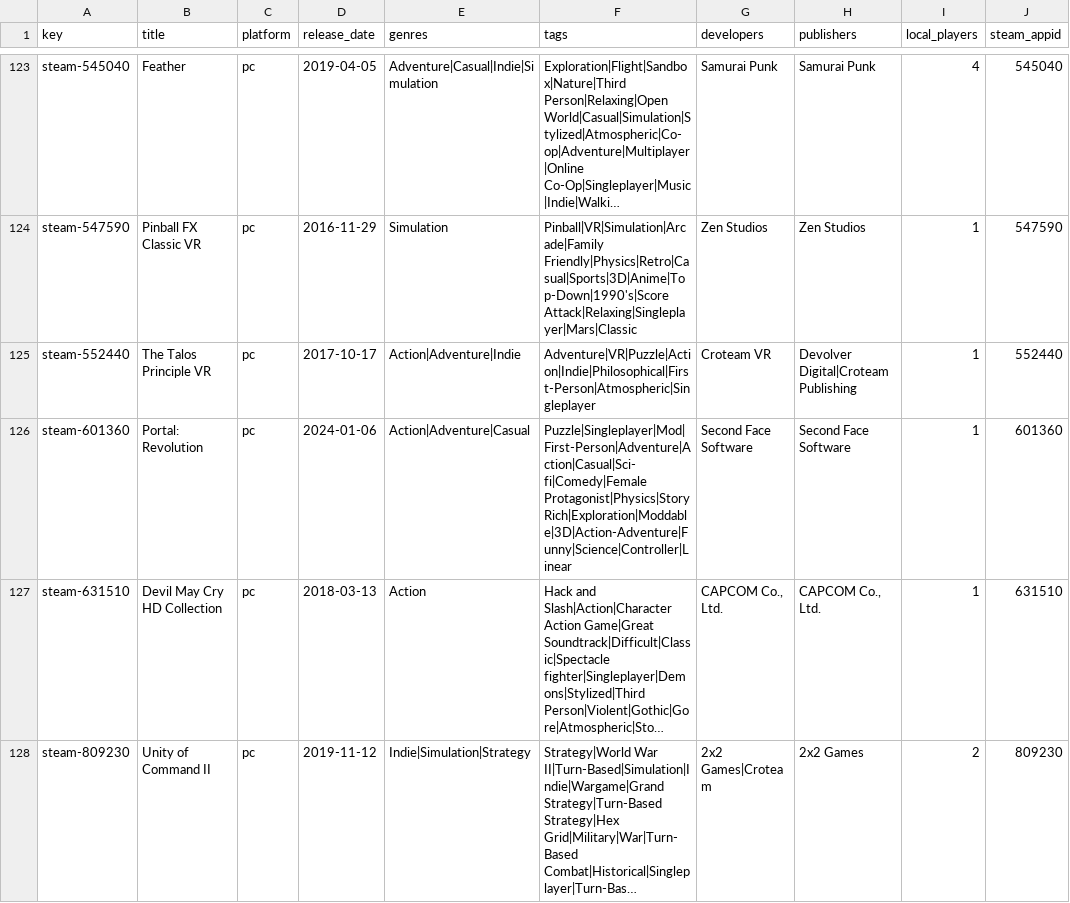
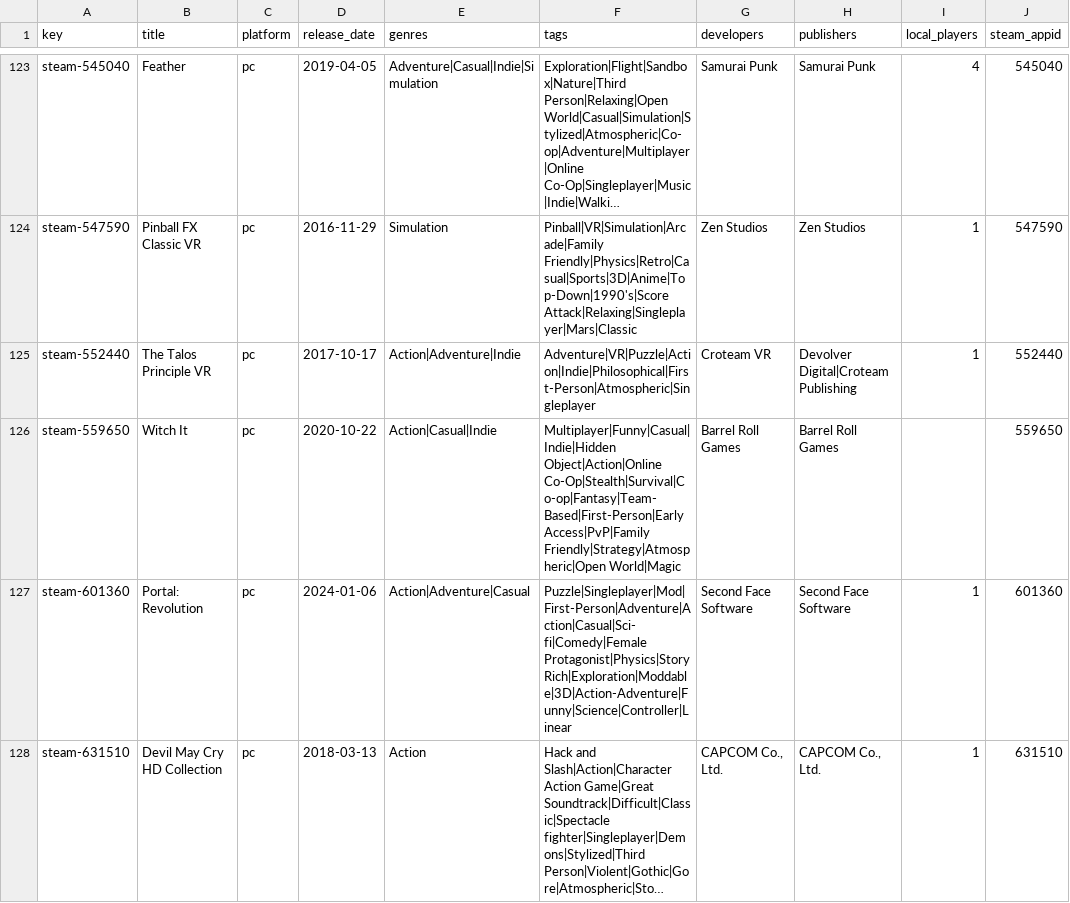
Before and after one commit to jeremybris/PlayOut-metadata, a CSV file: data/steam/10.csv, drawn as a sheet; only a part is shown, gaps mark what is left out; the shorter side is filled out with more unchanged rows; long unchanged cells end in ….

```diff
--- a/data/steam/10.csv
+++ b/data/steam/10.csv
@@ -125,2 +125,3 @@ steam-547590,Pinball FX Classic VR,pc,2016-11-29,Simulation,Pinball|VR|Simulatio
 steam-552440,The Talos Principle VR,pc,2017-10-17,Action|Adventure|Indie,Adventure|VR|Puzzle|Action|Indie|Philosophical|First-Person|Atmospheric|Singleplayer,Croteam VR,Devolver Digital|Croteam Publishing,1,552440
+steam-559650,Witch It,pc,2020-10-22,Action|Casual|Indie,Multiplayer|Funny|Casual|Indie|Hidden Object|Action|Online Co-Op|Stealth|Survival|Co-op|Fantasy|Team-Based|First-Person|Early Access|PvP|Family Friendly|Strategy|Atmospheric|Open World|Magic,Barrel Roll Games,Barrel Roll Games,,559650
 steam-601360,Portal: Revolution,pc,2024-01-06,Action|Adventure|Casual,Puzzle|Singleplayer|Mod|First-Person|Adventure|Action|Casual|Sci-fi|Comedy|Female Protagonist|Physics|Story Rich|Exploration|Moddable|3D|Action-Adventure|Funny|Science|Controller|Linear,Second Face Software,Second Face Software,1,601360
```
